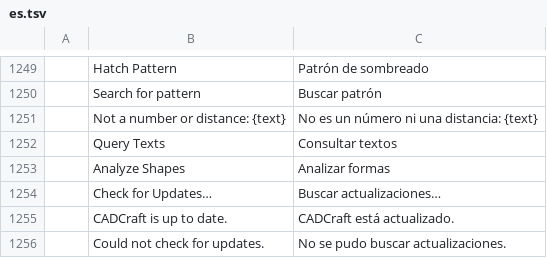
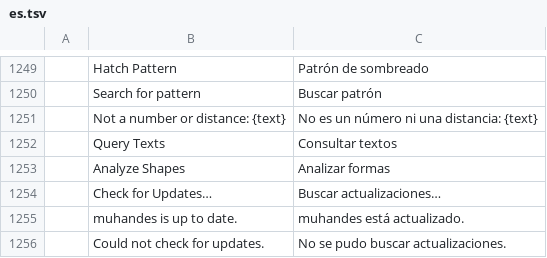
Before and after one commit to 7mz410/CreativeStudio-muhandes, a TSV file: crates/ui-egui/src/i18n/es.tsv, drawn as a sheet; only a part is shown, gaps mark what is left out; removed rows and columns are numbered as before the commit, all else as after; the diff names each change by its address in the sheet, - before the commit and + after, or states it on an @@ line.

```diff
--- a/crates/ui-egui/src/i18n/es.tsv
+++ b/crates/ui-egui/src/i18n/es.tsv
-row 1255:  | CADCraft is up to date. | CADCraft está actualizado.
+row 1255:  | muhandes is up to date. | muhandes está actualizado.
```
Also changed, not shown: crates/ui-egui/src/i18n/cs.tsv, crates/ui-egui/src/i18n/de.tsv, 16 other files.
